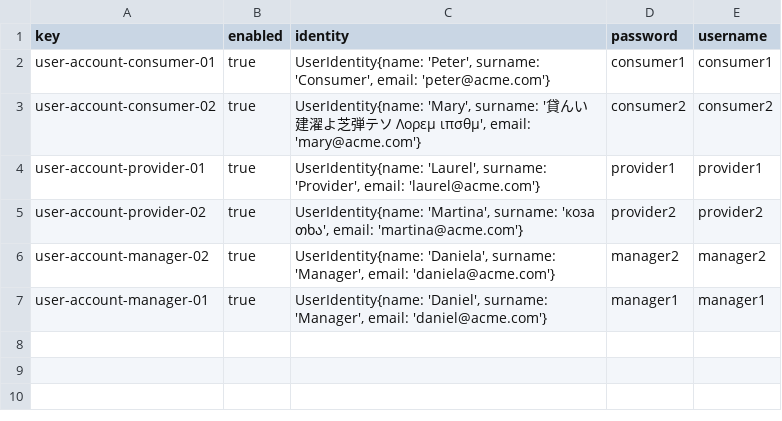
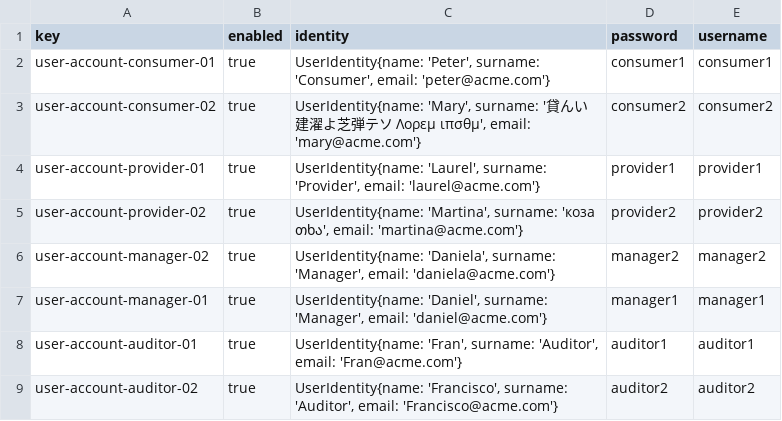
Before and after one commit to DaniFdezCab/DP2-2324-C1-043, a CSV file: src/main/webapp/WEB-INF/resources/sample-data/user-account.csv, drawn as a sheet.

```diff
--- a/src/main/webapp/WEB-INF/resources/sample-data/user-account.csv
+++ b/src/main/webapp/WEB-INF/resources/sample-data/user-account.csv
@@ -7 +7,3 @@ user-account-manager-02,true,"UserIdentity{name: 'Daniela', surname: 'Manager',
 user-account-manager-01,true,"UserIdentity{name: 'Daniel', surname: 'Manager', email: 'daniel@acme.com'}",manager1,manager1
+user-account-auditor-01,true,"UserIdentity{name: 'Fran', surname: 'Auditor', email: 'Fran@acme.com'}",auditor1,auditor1
+user-account-auditor-02,true,"UserIdentity{name: 'Francisco', surname: 'Auditor', email: 'Francisco@acme.com'}",auditor2,auditor2
```
Also changed, not shown: 12 other files.
